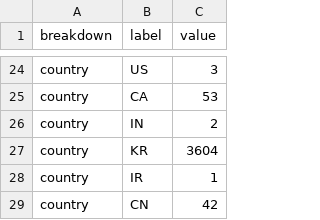
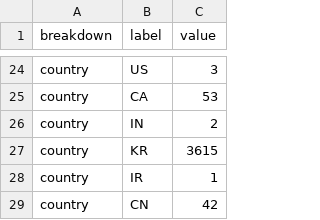
Before and after one commit to ljwa1414-sys/channel-dashboard, a CSV file: data/demographics.csv, drawn as a sheet; only a part is shown, gaps mark what is left out; the diff covers the shown part only.

```diff
--- a/data/demographics.csv
+++ b/data/demographics.csv
@@ -26,3 +26,3 @@ country,CA,53
 country,IN,2
-country,KR,3604
+country,KR,3615
 country,IR,1
```
Also changed, not shown: 2 added rows, 2 removed rows and 30 edited cells elsewhere in this file, data/content.csv, data/reference_accounts.csv, 5 other files.
